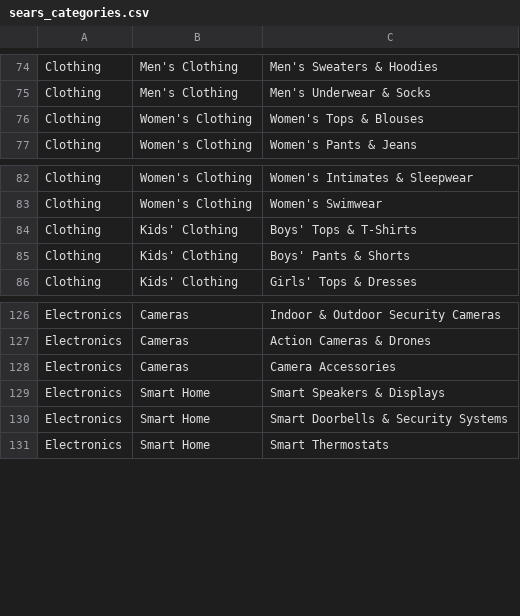
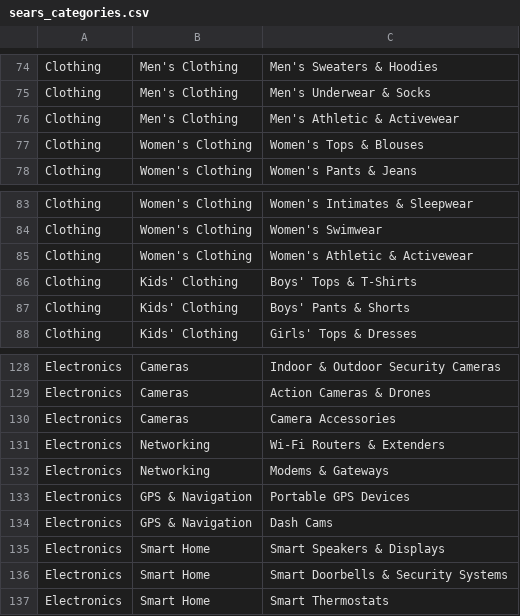
Before and after one commit to heythedev/Mercato, a CSV file: src/lib/ai/data/sears_categories.csv, drawn as a sheet; only a part is shown, gaps mark what is left out; the diff covers the shown part only.

```diff
--- a/src/lib/ai/data/sears_categories.csv
+++ b/src/lib/ai/data/sears_categories.csv
@@ -75,2 +75,3 @@ Clothing,Men's Clothing,Men's Sweaters & Hoodies
 Clothing,Men's Clothing,Men's Underwear & Socks
+Clothing,Men's Clothing,Men's Athletic & Activewear
 Clothing,Women's Clothing,Women's Tops & Blouses
@@ -83,2 +84,3 @@ Clothing,Women's Clothing,Women's Intimates & Sleepwear
 Clothing,Women's Clothing,Women's Swimwear
+Clothing,Women's Clothing,Women's Athletic & Activewear
 Clothing,Kids' Clothing,Boys' Tops & T-Shirts
@@ -128,2 +130,6 @@ Electronics,Cameras,Action Cameras & Drones
 Electronics,Cameras,Camera Accessories
+Electronics,Networking,Wi-Fi Routers & Extenders
+Electronics,Networking,Modems & Gateways
+Electronics,GPS & Navigation,Portable GPS Devices
+Electronics,GPS & Navigation,Dash Cams
 Electronics,Smart Home,Smart Speakers & Displays
```
Also changed, not shown: 30 added rows elsewhere in this file.
